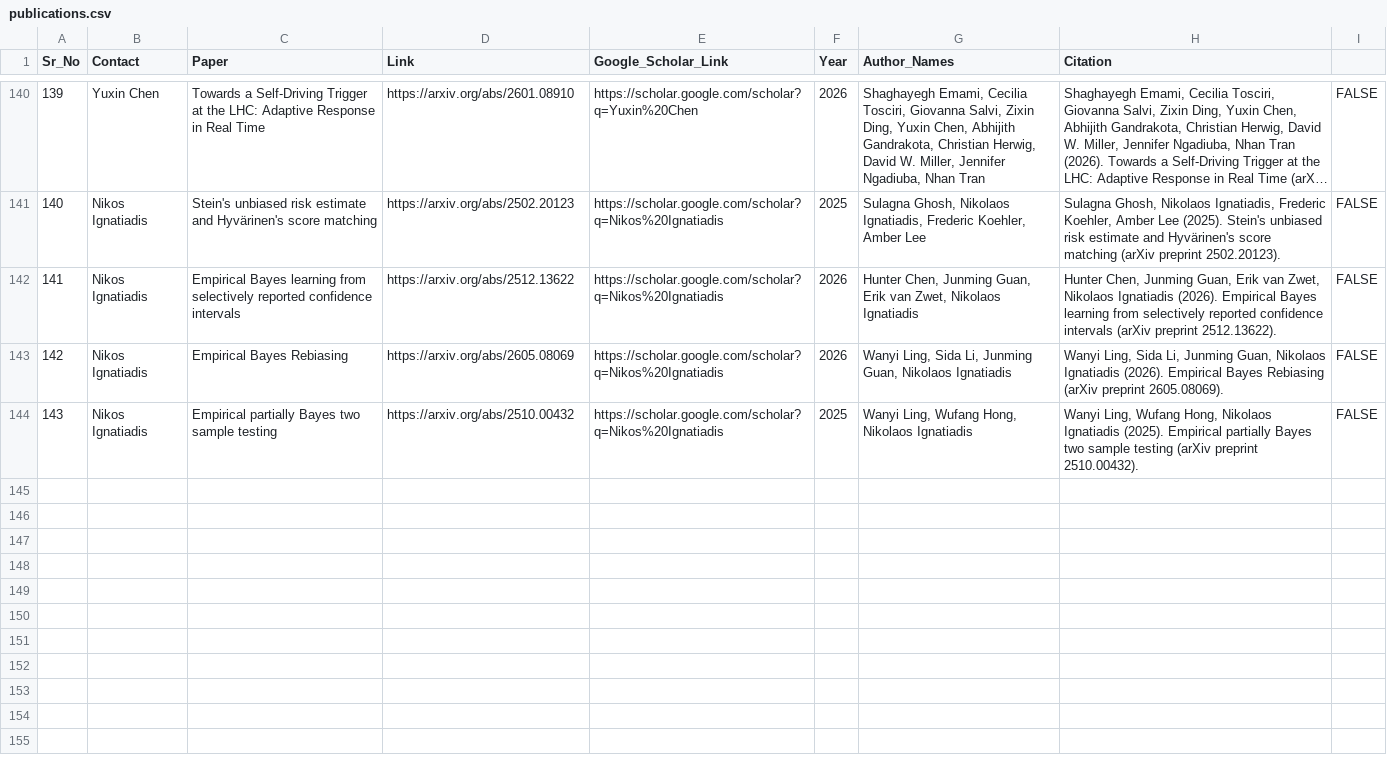
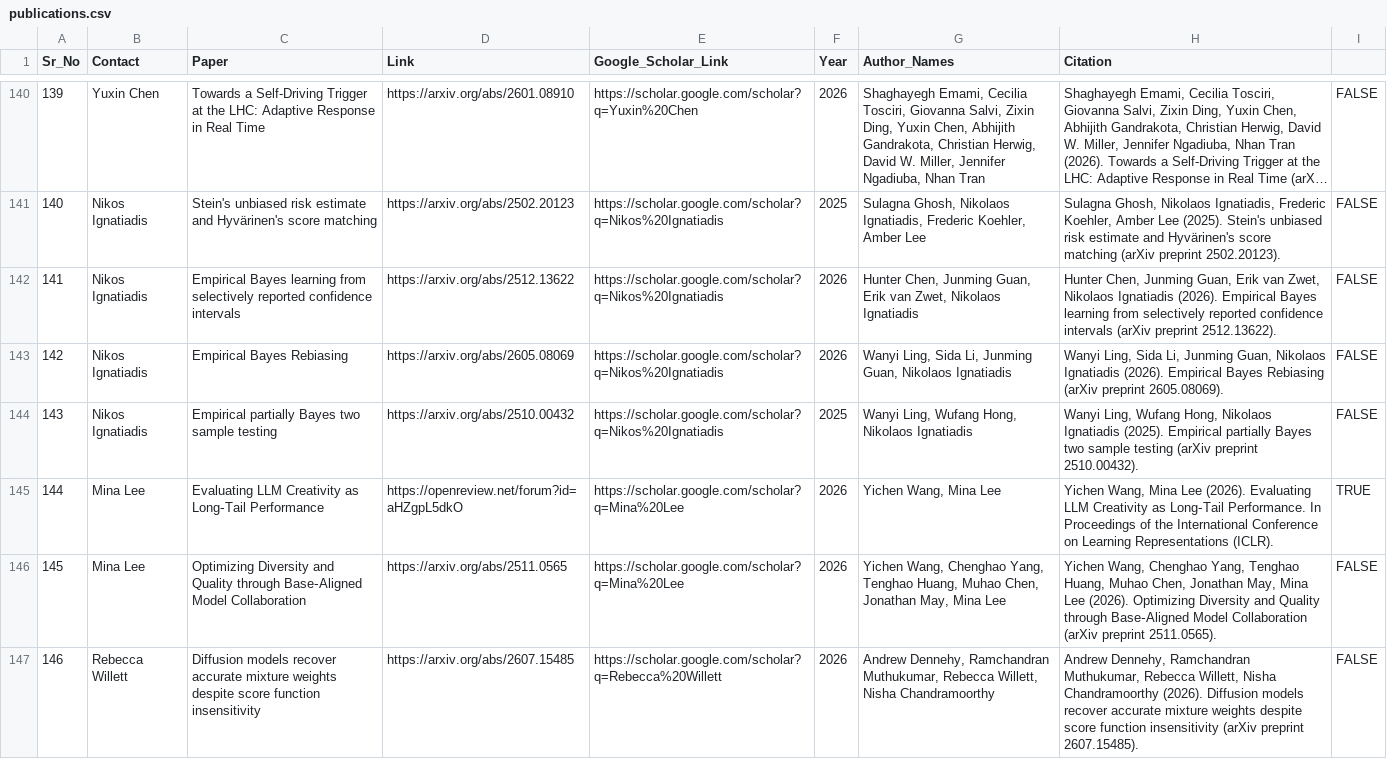
Before and after one commit to dsi-rse/cluster-information-and-policies, a CSV file: _data/publications.csv, drawn as a sheet; only a part is shown, gaps mark what is left out; long unchanged cells end in …; the diff covers the shown part only; the diff names each change by its address in the sheet, - before the commit and + after, or states it on an @@ line.

Commit message:
Add Rebecca.W and Mina.L papers

```diff
--- a/_data/publications.csv
+++ b/_data/publications.csv
+row 145: 144 | Mina Lee | Evaluating LLM Creativity as Long‑Tail Performance | https://openreview.net/forum?id=aHZgpL5dkO | https://scholar.google.com/scholar?q=Mina%20Lee | 2026 | Yichen Wang, Mina Lee | Yichen Wang, Mina Lee (2026). Evaluating LLM Creativity as Long‑Tail Performance. In Proceedings of the International Conference on Learning Representations (ICLR). | TRUE
+row 146: 145 | Mina Lee | Optimizing Diversity and Quality through Base‑Aligned Model Collaboration | https://arxiv.org/abs/2511.0565 | https://scholar.google.com/scholar?q=Mina%20Lee | 2026 | Yichen Wang, Chenghao Yang, Tenghao Huang, Muhao Chen, Jonathan May, Mina Lee | Yichen Wang, Chenghao Yang, Tenghao Huang, Muhao Chen, Jonathan May, Mina Lee (2026). Optimizing Diversity and Quality through Base‑Aligned Model Collaboration (arXiv preprint 2511.0565). | FALSE
+row 147: 146 | Rebecca Willett | Diffusion models recover accurate mixture weights despite score function insensitivity | https://arxiv.org/abs/2607.15485 | https://scholar.google.com/scholar?q=Rebecca%20Willett | 2026 | Andrew Dennehy, Ramchandran Muthukumar, Rebecca Willett, Nisha Chandramoorthy | Andrew Dennehy, Ramchandran Muthukumar, Rebecca Willett, Nisha Chandramoorthy (2026). Diffusion models recover accurate mixture weights despite score function insensitivity (arXiv preprint 2607.15485). | FALSE
```
Also changed, not shown: 9 added rows elsewhere in this file.
